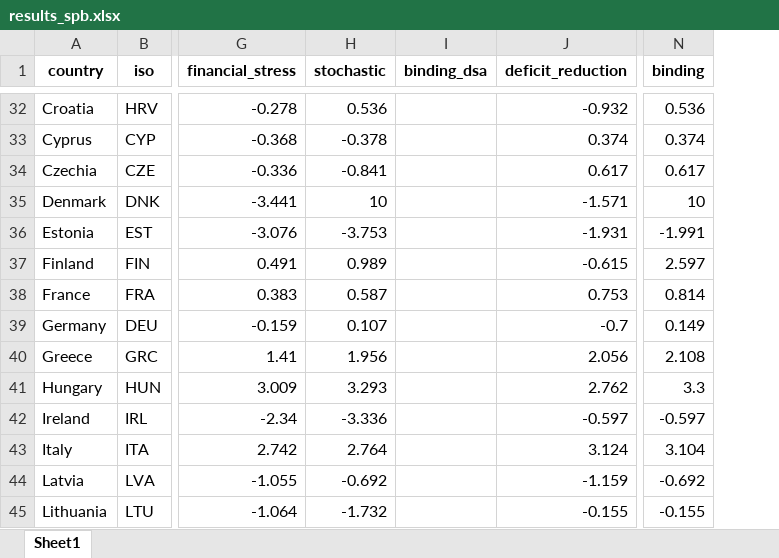
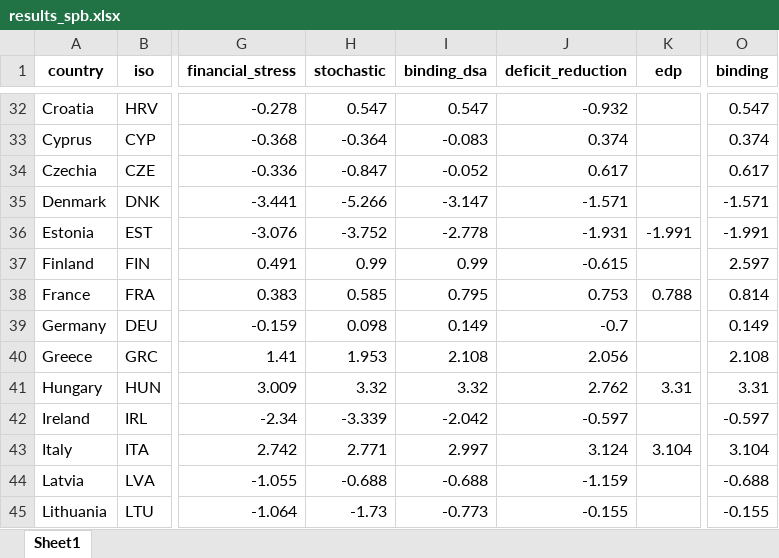
Before and after one commit to lennardwelslau/eu-debt-sustainability-analysis, an Excel workbook: latest_version/output/june_update/results_spb.xlsx, sheet Sheet1, drawn as a sheet; only a part is shown, gaps mark what is left out; values as stored, in another font and other column widths than the file's, no borders; addresses are those after the commit; the diff covers the shown part only; the diff names each change by its address in the sheet, - before the commit and + after, or states it on an @@ line.

Commit message:
stochastic target penalty for local minima

```diff
--- a/latest_version/output/june_update/results_spb.xlsx (sheet Sheet1)
+++ b/latest_version/output/june_update/results_spb.xlsx (sheet Sheet1)
+column K (edp), rows 36-43: -1.991 |  | 0.788 |  |  | 3.31 |  | 3.104
-H32 (stochastic): 0.536
+H32 (stochastic): 0.547
-I32 (binding_dsa): (empty)
+I32 (binding_dsa): 0.547
-O32 (binding): 0.536
+O32 (binding): 0.547
-H33 (stochastic): -0.378
+H33 (stochastic): -0.364
-I33 (binding_dsa): (empty)
+I33 (binding_dsa): -0.083
-H34 (stochastic): -0.841
+H34 (stochastic): -0.847
-I34 (binding_dsa): (empty)
+I34 (binding_dsa): -0.052
-H35 (stochastic): 10
+H35 (stochastic): -5.266
-I35 (binding_dsa): (empty)
+I35 (binding_dsa): -3.147
-O35 (binding): 10
+O35 (binding): -1.571
-H36 (stochastic): -3.753
+H36 (stochastic): -3.752
-I36 (binding_dsa): (empty)
+I36 (binding_dsa): -2.778
-H37 (stochastic): 0.989
+H37 (stochastic): 0.99
-I37 (binding_dsa): (empty)
+I37 (binding_dsa): 0.99
-H38 (stochastic): 0.587
+H38 (stochastic): 0.585
-I38 (binding_dsa): (empty)
+I38 (binding_dsa): 0.795
-H39 (stochastic): 0.107
+H39 (stochastic): 0.098
-I39 (binding_dsa): (empty)
+I39 (binding_dsa): 0.149
-H40 (stochastic): 1.956
+H40 (stochastic): 1.953
-I40 (binding_dsa): (empty)
+I40 (binding_dsa): 2.108
-H41 (stochastic): 3.293
+H41 (stochastic): 3.32
-I41 (binding_dsa): (empty)
+I41 (binding_dsa): 3.32
-O41 (binding): 3.3
+O41 (binding): 3.31
-H42 (stochastic): -3.336
+H42 (stochastic): -3.339
-I42 (binding_dsa): (empty)
+I42 (binding_dsa): -2.042
-H43 (stochastic): 2.764
+H43 (stochastic): 2.771
-I43 (binding_dsa): (empty)
+I43 (binding_dsa): 2.997
-H44 (stochastic): -0.692
+H44 (stochastic): -0.688
-I44 (binding_dsa): (empty)
+I44 (binding_dsa): -0.688
-O44 (binding): -0.692
+O44 (binding): -0.688
-H45 (stochastic): -1.732
+H45 (stochastic): -1.73
-I45 (binding_dsa): (empty)
+I45 (binding_dsa): -0.773
```
Also changed, not shown: 83 edited cells elsewhere in this sheet, 29 other files.
